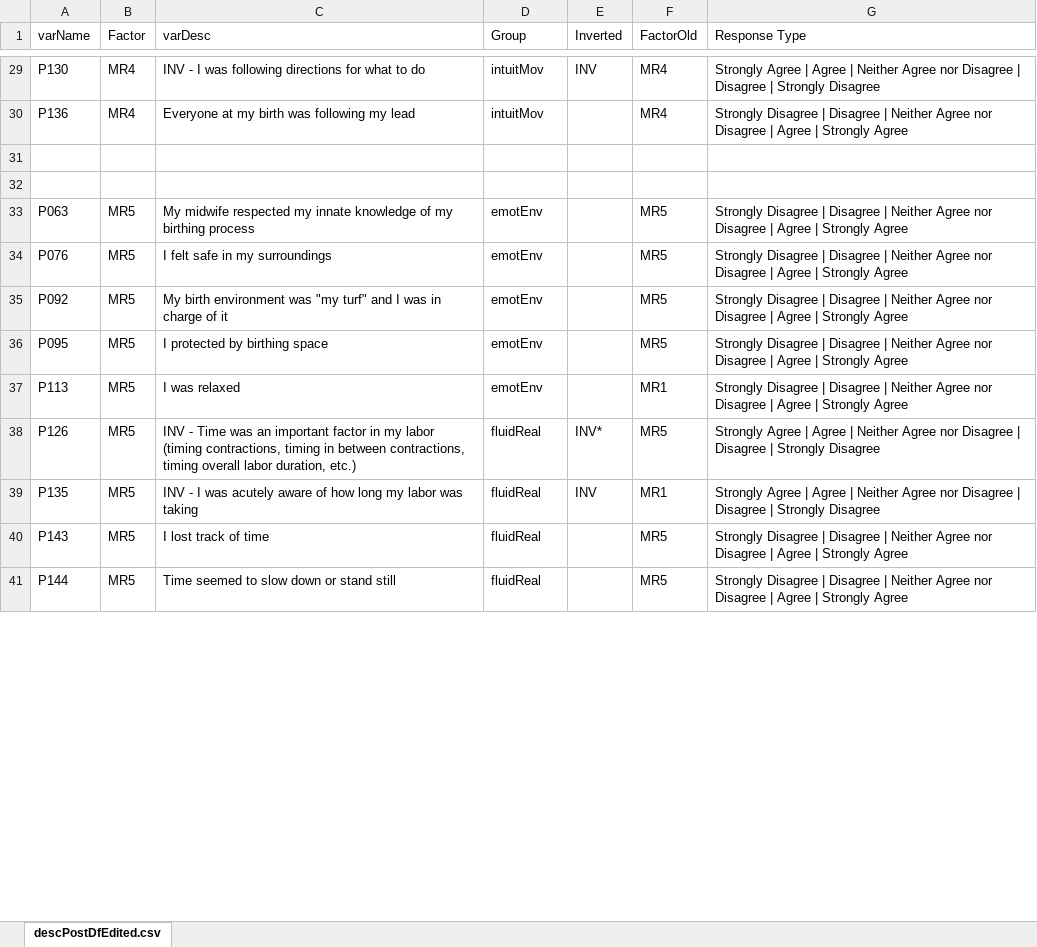
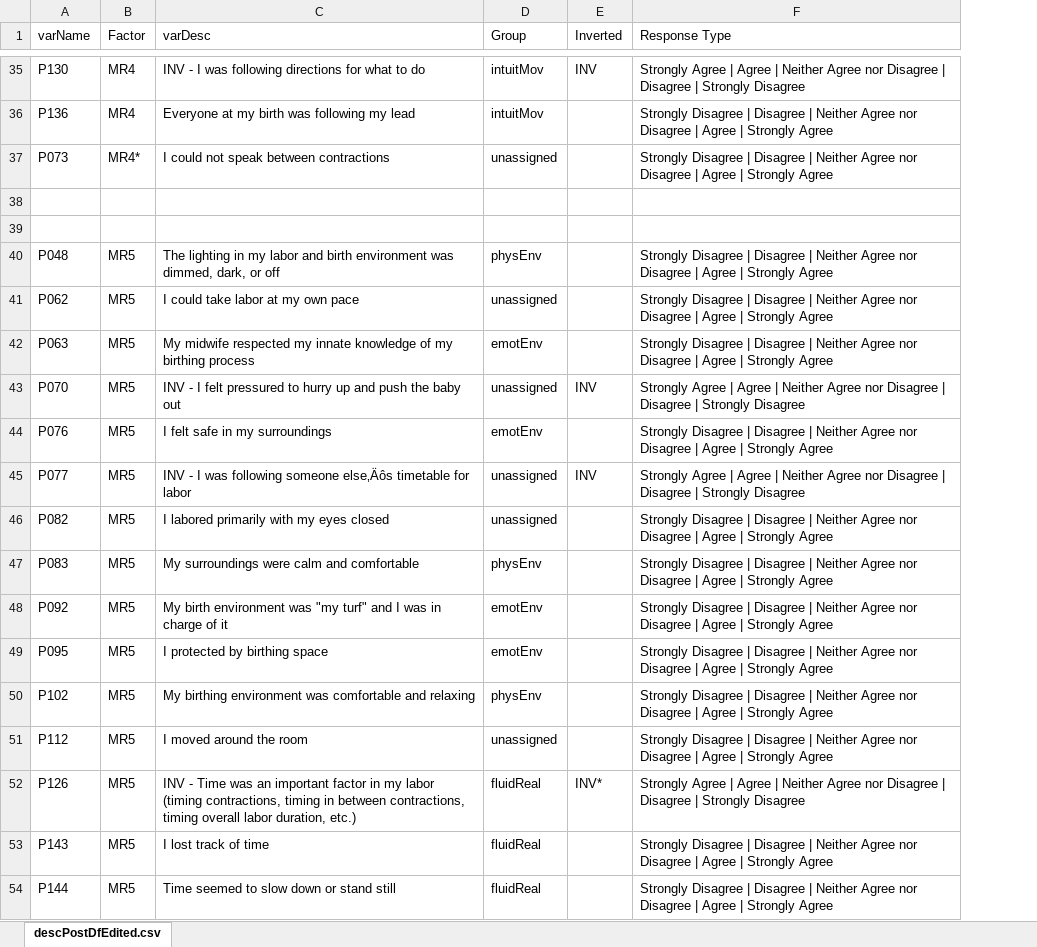
Before and after one commit to r-forge/calibfun, an Excel workbook: survey/doc/StateQuestions5.xlsx, sheet descPostDfEdited.csv, drawn as a sheet; only a part is shown, gaps mark what is left out; values as stored, in another font and other column widths than the file's, no borders; removed rows and columns are numbered as before the commit, all else as after; the diff covers the shown part only; the diff names each change by its address in the sheet, - before the commit and + after, or states it on an @@ line.

```diff
--- a/survey/doc/StateQuestions5.xlsx (sheet descPostDfEdited.csv)
+++ b/survey/doc/StateQuestions5.xlsx (sheet descPostDfEdited.csv)
-column F (FactorOld), rows 29-38: MR4 | MR4 |  |  | MR5 | MR5 | MR5 | MR5 | MR1 | MR5; rows 40-41: MR5 | MR5
+row 37: P073 | MR4* | I could not speak between contractions | unassigned |  | Strongly Disagree | Disagree | Neither Agree nor Disagree | Agree | Strongly Agree
@@ row 44 moved to row 40: P048 @@
@@ row 47 moved to row 41: P062 @@
+row 43: P070 | MR5 | INV - I felt pressured to hurry up and push the baby out | unassigned | INV | Strongly Agree | Agree | Neither Agree nor Disagree | Disagree | Strongly Disagree
@@ row 50 moved to row 45: P077 @@
@@ row 51 moved to row 46: P082 @@
@@ row 45 moved to row 47: P083 @@
@@ row 46 moved to row 50: P102 @@
-A51 (varName): P113
+A51 (varName): P112
-C51 (varDesc): I was relaxed
+C51 (varDesc): I moved around the room
-D51 (Group): emotEnv
+D51 (Group): unassigned
-row 39: P135 | MR5 | INV - I was acutely aware of how long my labor was taking | fluidReal | INV | MR1 | Strongly Agree | Agree | Neither Agree nor Disagree | Disagree | Strongly Disagree
```
Also changed, not shown: 15 added rows, 16 removed rows, 3 moved rows and 15 edited cells elsewhere in this sheet, survey/doc/StateQuestions6.xlsx, 22 other files.
